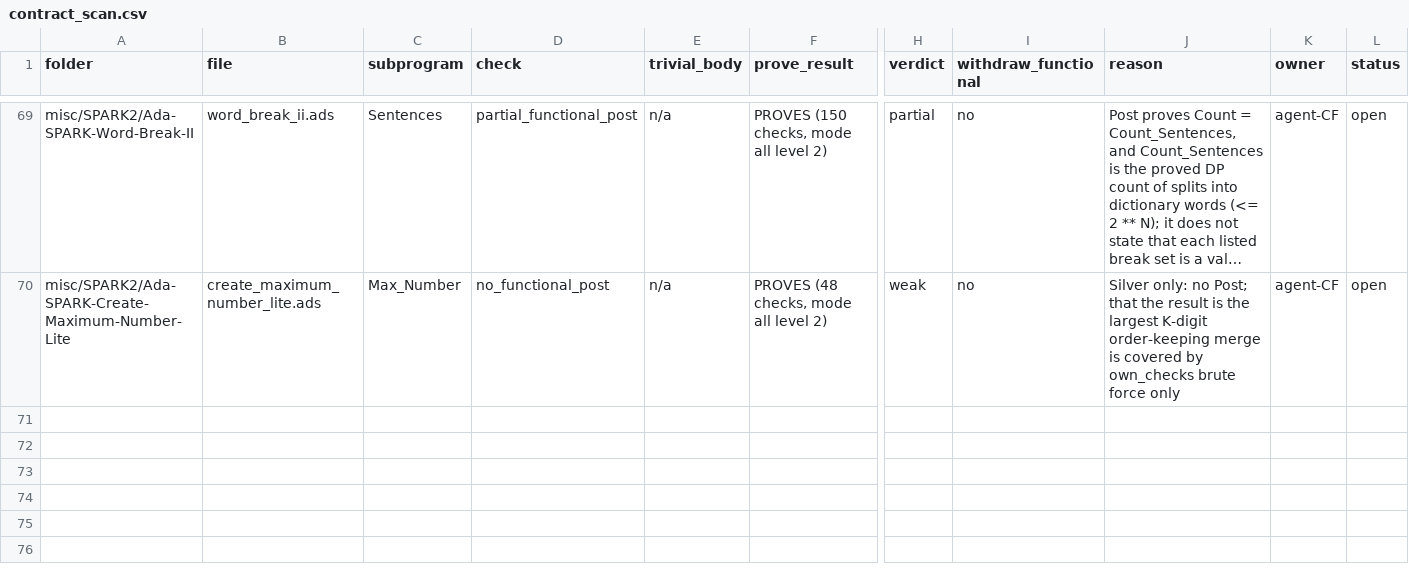
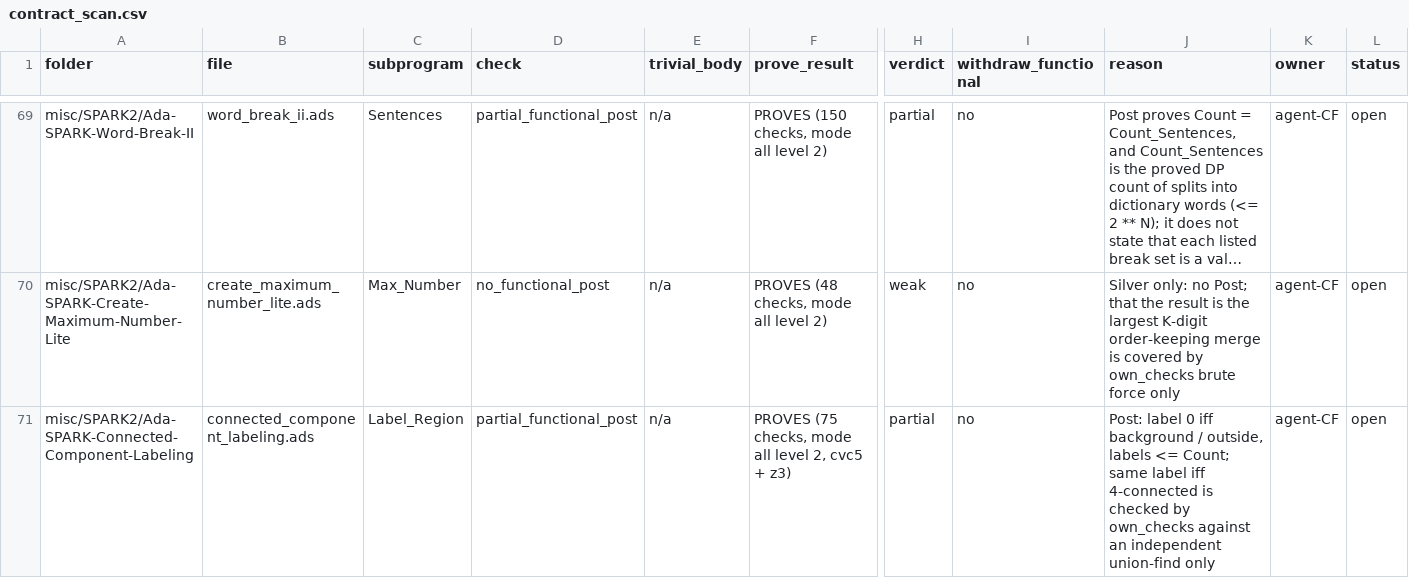
Before and after one commit to RobertBoettcherSF/Ada-Algorithms, a CSV file: tools/vv/contract_scan.csv, drawn as a sheet; only a part is shown, gaps mark what is left out; long unchanged cells end in …; rows hold the shown columns only; the diff names each change by its address in the sheet, - before the commit and + after, or states it on an @@ line.

Commit message:
Connected-Component-Labeling (H126): real two-pass union-find CCL on any Rows x Cols region of grids up to 100 x 100 (was a fixed 2 x 2 grid), from the WIP patch. The proof now closes (75 checks, level 2, cvc5 + z3 timeout 10, 16 s): each loop has one merged region invariant (done cells: label 0 iff background; others 0) instead of several nested-range ones, and the label bounds use Max_Cols ((R - 1) * Max_Cols + C - 1, linear) instead of the nonlinear (R - 1) * Cols. Post partial (label 0 iff background / outside, labels <= Count; connectivity by own_checks only: contract_scan row). Assertion_Policy (Loop_Invariant => Ignore) for run time recorded in proof_escapes as runtime_only. Tests and own checks (225,842) pass on GNAT 12.2.0 / 14.2.0, 0 warnings. PLACEHOLDER line removed; H126 and placeholders rows closed

```diff
--- a/tools/vv/contract_scan.csv
+++ b/tools/vv/contract_scan.csv
+row 71: misc/SPARK2/Ada-SPARK-Connected-Component-Labeling | connected_component_labeling.ads | Label_Region | partial_functional_post | n/a | PROVES (75 checks, mode all level 2, cvc5 + z3) | partial | no | Post: label 0 iff background / outside, labels <= Count; same label iff 4-connected is checked by own_checks against an independent union-find only | agent-CF | open
```
Also changed, not shown: PROOFS.csv, tools/vv/handover.csv, 7 other files.
